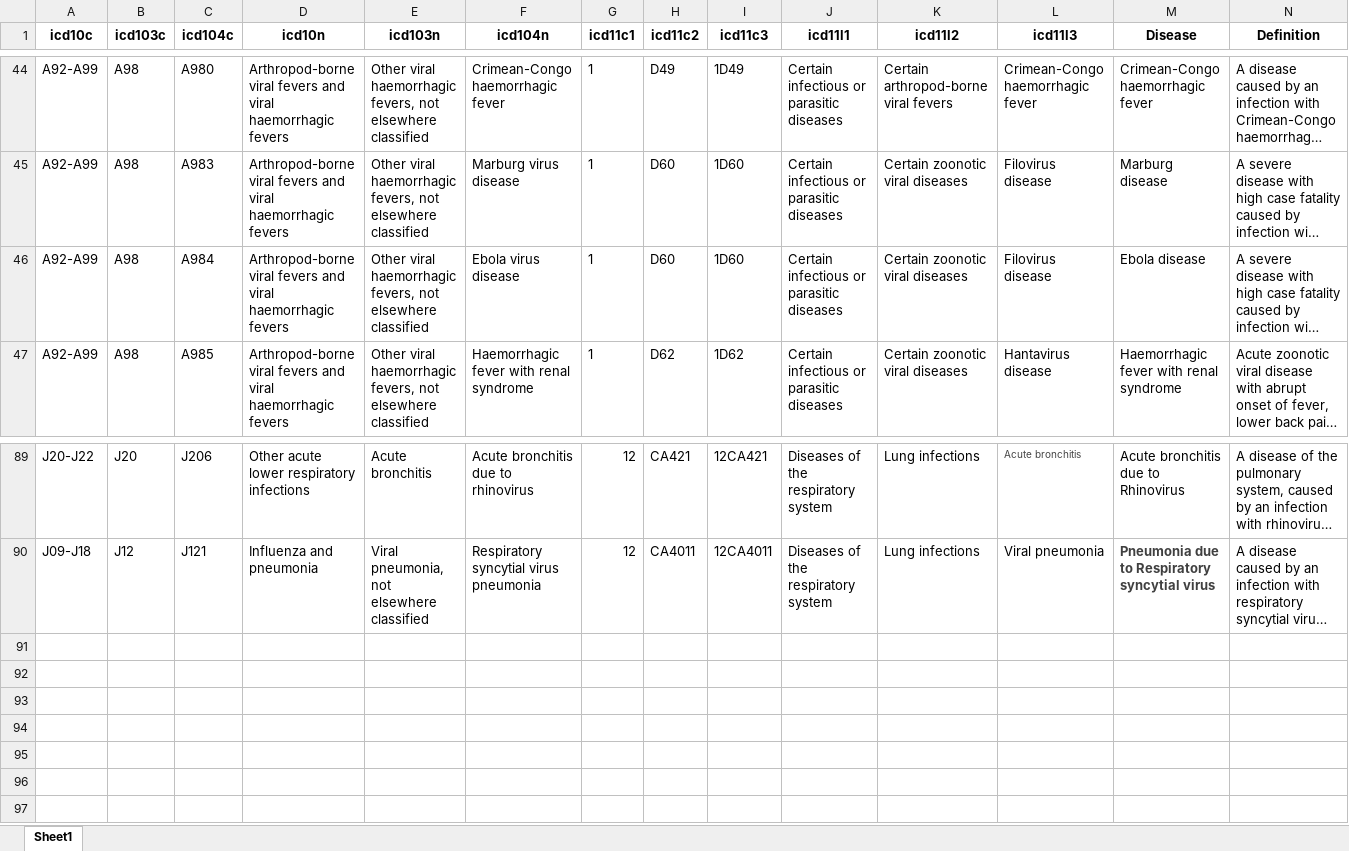
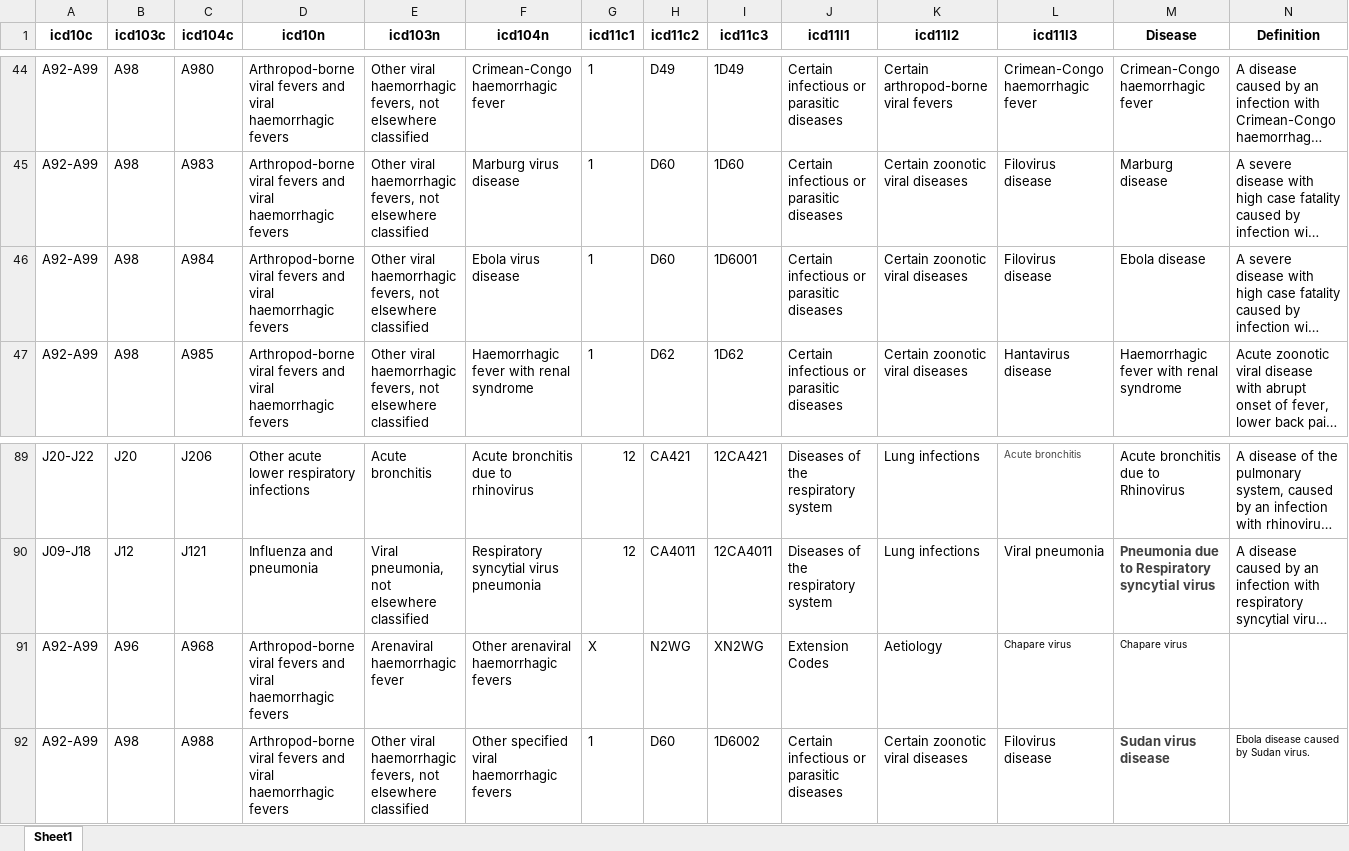
Before and after one commit to jatorresmunguia/disease_outbreak_news, an Excel workbook: classification/icd1011.xlsx, sheet Sheet1, drawn as a sheet; only a part is shown, gaps mark what is left out; long unchanged cells end in …; values as stored, in another font and other column widths than the file's, no borders; the diff names each change by its address in the sheet, - before the commit and + after, or states it on an @@ line.

```diff
--- a/classification/icd1011.xlsx (sheet Sheet1)
+++ b/classification/icd1011.xlsx (sheet Sheet1)
-I46 (icd11c3): 1D60
+I46 (icd11c3): 1D6001
+row 91: A92-A99 | A96 | A968 | Arthropod-borne viral fevers and viral haemorrhagic fevers | Arenaviral haemorrhagic fever | Other arenaviral haemorrhagic fevers | X | N2WG | XN2WG | Extension Codes | Aetiology | Chapare virus | Chapare virus
+row 92: A92-A99 | A98 | A988 | Arthropod-borne viral fevers and viral haemorrhagic fevers | Other viral haemorrhagic fevers, not elsewhere classified | Other specified viral haemorrhagic fevers | 1 | D60 | 1D6002 | Certain infectious or parasitic diseases | Certain zoonotic viral diseases | Filovirus disease | Sudan virus disease | Ebola disease caused by Sudan virus.
```
Also changed, not shown: 32 other files.
